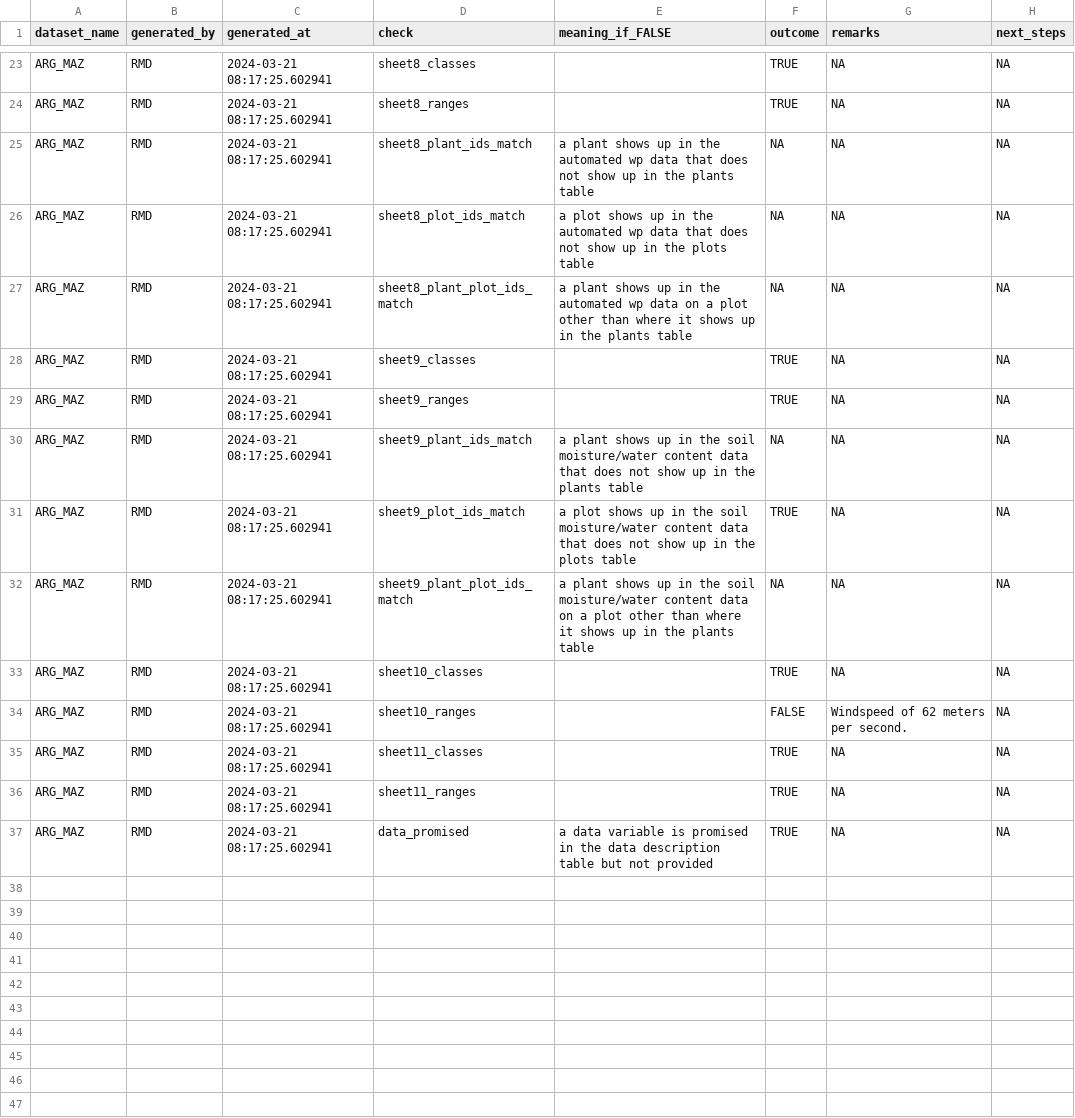
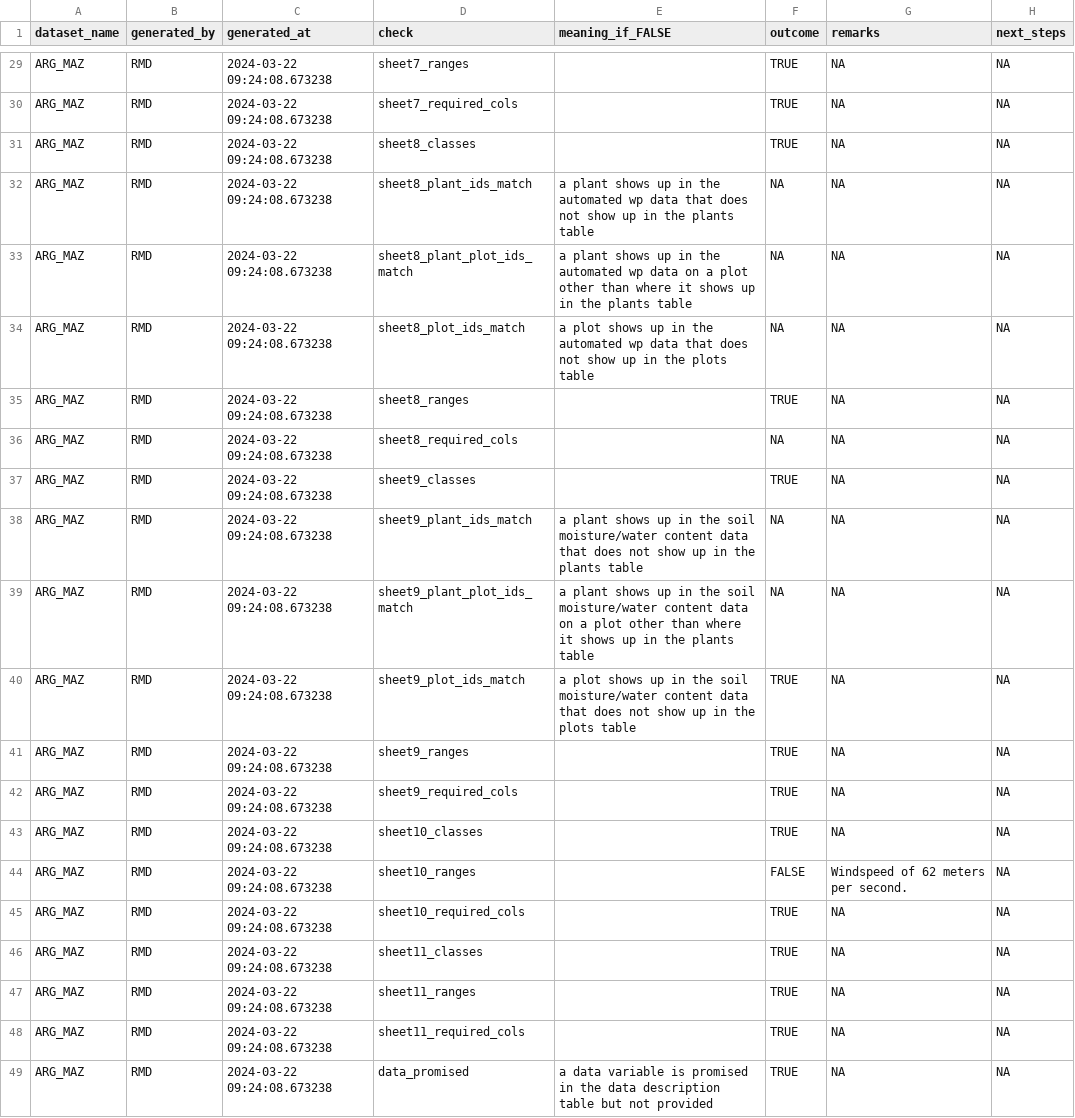
Before and after one commit to PSInetRCN/data-qa, a CSV file: checks/reports/ARG_MAZ_results.csv, drawn as a sheet; only a part is shown, gaps mark what is left out; the diff covers the shown part only.

Commit message:
Redoes a couple of datasets in new org structure.

```diff
--- a/checks/reports/ARG_MAZ_results.csv
+++ b/checks/reports/ARG_MAZ_results.csv
@@ -23,15 +29,21 @@
-"ARG_MAZ","RMD","2024-03-21 08:17:25.602941","sheet8_classes","",TRUE,NA,NA
-"ARG_MAZ","RMD","2024-03-21 08:17:25.602941","sheet8_ranges","",TRUE,NA,NA
-"ARG_MAZ","RMD","2024-03-21 08:17:25.602941","sheet8_plant_ids_match","a plant shows up in the automated wp data that does not show up in the plants table",NA,NA,NA
-"ARG_MAZ","RMD","2024-03-21 08:17:25.602941","sheet8_plot_ids_match","a plot shows up in the automated wp data that does not show up in the plots table",NA,NA,NA
-"ARG_MAZ","RMD","2024-03-21 08:17:25.602941","sheet8_plant_plot_ids_match","a plant shows up in the automated wp data on a plot other than where it shows up in the plants table",NA,NA,NA
-"ARG_MAZ","RMD","2024-03-21 08:17:25.602941","sheet9_classes","",TRUE,NA,NA
-"ARG_MAZ","RMD","2024-03-21 08:17:25.602941","sheet9_ranges","",TRUE,NA,NA
-"ARG_MAZ","RMD","2024-03-21 08:17:25.602941","sheet9_plant_ids_match","a plant shows up in the soil moisture/water content data that does not show up in the plants table",NA,NA,NA
-"ARG_MAZ","RMD","2024-03-21 08:17:25.602941","sheet9_plot_ids_match","a plot shows up in the soil moisture/water content data that does not show up in the plots table",TRUE,NA,NA
-"ARG_MAZ","RMD","2024-03-21 08:17:25.602941","sheet9_plant_plot_ids_match","a plant shows up in the soil moisture/water content data on a plot other than where it shows up in the plants table",NA,NA,NA
-"ARG_MAZ","RMD","2024-03-21 08:17:25.602941","sheet10_classes","",TRUE,NA,NA
-"ARG_MAZ","RMD","2024-03-21 08:17:25.602941","sheet10_ranges","",FALSE,"Windspeed of 62 meters per second.",NA
-"ARG_MAZ","RMD","2024-03-21 08:17:25.602941","sheet11_classes","",TRUE,NA,NA
-"ARG_MAZ","RMD","2024-03-21 08:17:25.602941","sheet11_ranges","",TRUE,NA,NA
-"ARG_MAZ","RMD","2024-03-21 08:17:25.602941","data_promised","a data variable is promised in the data description table but not provided",TRUE,NA,NA
+"ARG_MAZ","RMD","2024-03-22 09:24:08.673238","sheet7_ranges","",TRUE,NA,NA
+"ARG_MAZ","RMD","2024-03-22 09:24:08.673238","sheet7_required_cols","",TRUE,NA,NA
+"ARG_MAZ","RMD","2024-03-22 09:24:08.673238","sheet8_classes","",TRUE,NA,NA
+"ARG_MAZ","RMD","2024-03-22 09:24:08.673238","sheet8_plant_ids_match","a plant shows up in the automated wp data that does not show up in the plants table",NA,NA,NA
+"ARG_MAZ","RMD","2024-03-22 09:24:08.673238","sheet8_plant_plot_ids_match","a plant shows up in the automated wp data on a plot other than where it shows up in the plants table",NA,NA,NA
+"ARG_MAZ","RMD","2024-03-22 09:24:08.673238","sheet8_plot_ids_match","a plot shows up in the automated wp data that does not show up in the plots table",NA,NA,NA
+"ARG_MAZ","RMD","2024-03-22 09:24:08.673238","sheet8_ranges","",TRUE,NA,NA
+"ARG_MAZ","RMD","2024-03-22 09:24:08.673238","sheet8_required_cols","",NA,NA,NA
+"ARG_MAZ","RMD","2024-03-22 09:24:08.673238","sheet9_classes","",TRUE,NA,NA
+"ARG_MAZ","RMD","2024-03-22 09:24:08.673238","sheet9_plant_ids_match","a plant shows up in the soil moisture/water content data that does not show up in the plants table",NA,NA,NA
+"ARG_MAZ","RMD","2024-03-22 09:24:08.673238","sheet9_plant_plot_ids_match","a plant shows up in the soil moisture/water content data on a plot other than where it shows up in the plants table",NA,NA,NA
+"ARG_MAZ","RMD","2024-03-22 09:24:08.673238","sheet9_plot_ids_match","a plot shows up in the soil moisture/water content data that does not show up in the plots table",TRUE,NA,NA
+"ARG_MAZ","RMD","2024-03-22 09:24:08.673238","sheet9_ranges","",TRUE,NA,NA
+"ARG_MAZ","RMD","2024-03-22 09:24:08.673238","sheet9_required_cols","",TRUE,NA,NA
+"ARG_MAZ","RMD","2024-03-22 09:24:08.673238","sheet10_classes","",TRUE,NA,NA
+"ARG_MAZ","RMD","2024-03-22 09:24:08.673238","sheet10_ranges","",FALSE,"Windspeed of 62 meters per second.",NA
+"ARG_MAZ","RMD","2024-03-22 09:24:08.673238","sheet10_required_cols","",TRUE,NA,NA
+"ARG_MAZ","RMD","2024-03-22 09:24:08.673238","sheet11_classes","",TRUE,NA,NA
+"ARG_MAZ","RMD","2024-03-22 09:24:08.673238","sheet11_ranges","",TRUE,NA,NA
+"ARG_MAZ","RMD","2024-03-22 09:24:08.673238","sheet11_required_cols","",TRUE,NA,NA
+"ARG_MAZ","RMD","2024-03-22 09:24:08.673238","data_promised","a data variable is promised in the data description table but not provided",TRUE,NA,NA
```
Also changed, not shown: 6 added rows and 33 edited cells elsewhere in this file, checks/expectations/02_data_description.csv, checks/reports/Stu_1_results.csv, 50 other files.
